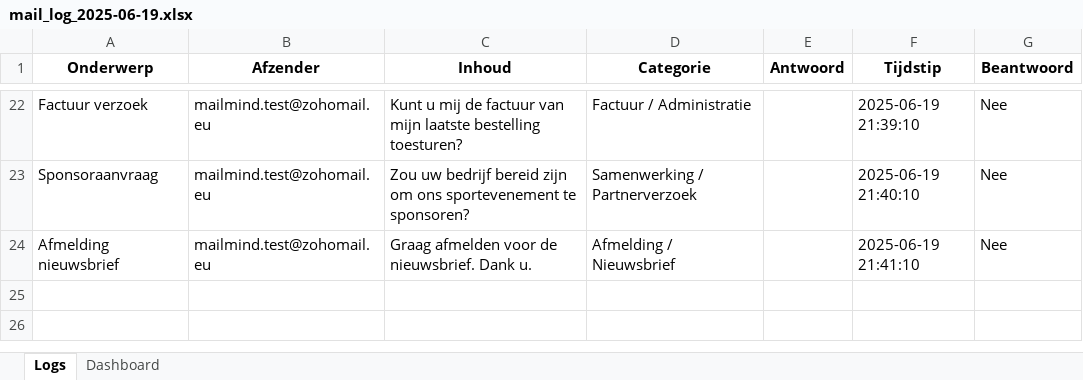
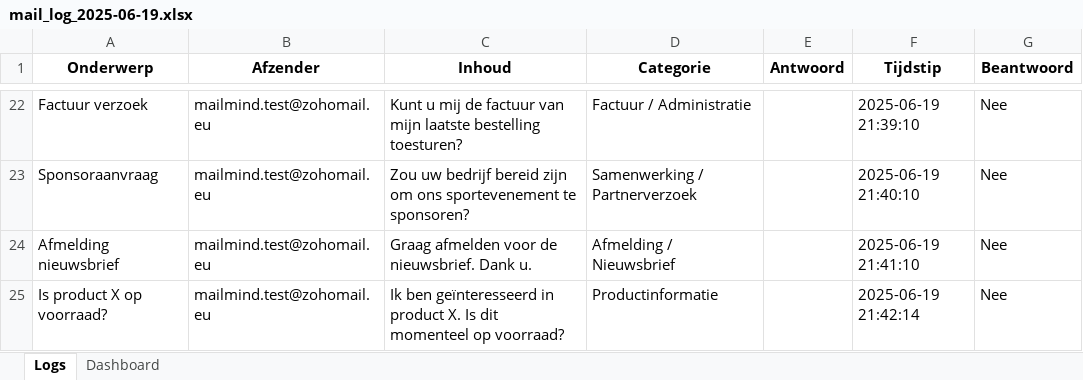
Before and after one commit to MailMind-app/streamlit-dashboard, an Excel workbook: logs/mail_log_2025-06-19.xlsx, sheet Logs, drawn as a sheet; only a part is shown, gaps mark what is left out; values as stored, in another font and other column widths than the file's, no borders; conditional formats not drawn; the diff names each change by its address in the sheet, - before the commit and + after, or states it on an @@ line.

Commit message:
Automatische test-sync: 2025-06-19 21:42:50

```diff
--- a/logs/mail_log_2025-06-19.xlsx (sheet Logs)
+++ b/logs/mail_log_2025-06-19.xlsx (sheet Logs)
+row 25: Is product X op voorraad? | mailmind.test@zohomail.eu | Ik ben geïnteresseerd in product X. Is dit momenteel op voorraad? | Productinformatie |  | 2025-06-19 21:42:14 | Nee
```
Also changed, not shown: sheet Dashboard.
